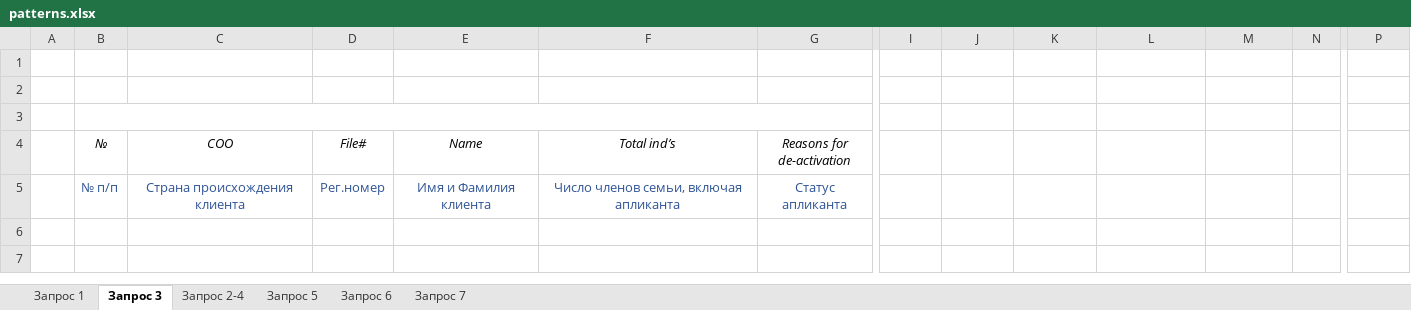
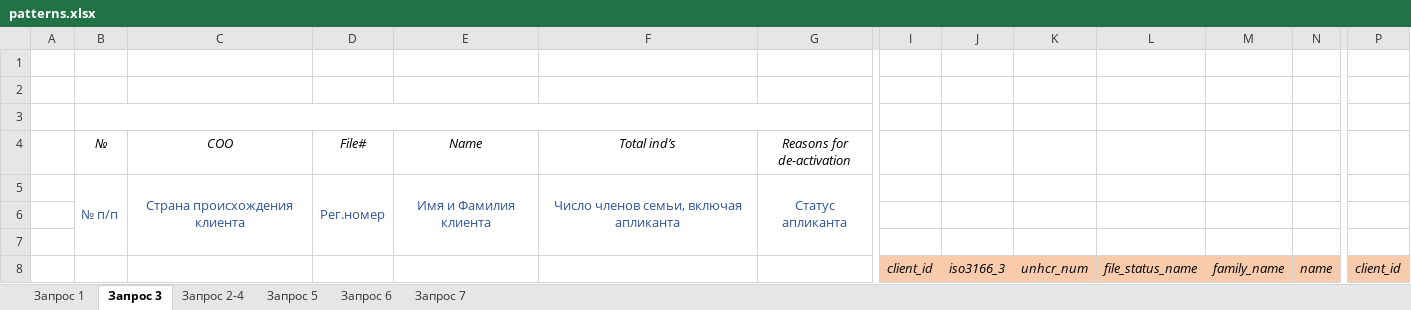
Before and after one commit to andreysadovnichiy/hiasReps, an Excel workbook: src/main/resources/patterns.xlsx, sheet Запрос 3, drawn as a sheet; only a part is shown, gaps mark what is left out; values as stored, in another font and other column widths than the file's, no borders; rows hold the shown columns only; the diff names each change by its address in the sheet, - before the commit and + after, or states it on an @@ line.

```diff
--- a/src/main/resources/patterns.xlsx (sheet Запрос 3)
+++ b/src/main/resources/patterns.xlsx (sheet Запрос 3)
+B5:B7 merged
+C5:C7 merged
+D5:D7 merged
+E5:E7 merged
+F5:F7 merged
+G5:G7 merged
+row 6: (empty)
+row 7: (empty)
+row 8:  |  |  |  |  |  |  | client_id | iso3166_3 | unhcr_num | file_status_name | family_name | name | client_id
```
Also changed, not shown: 6 other files.
